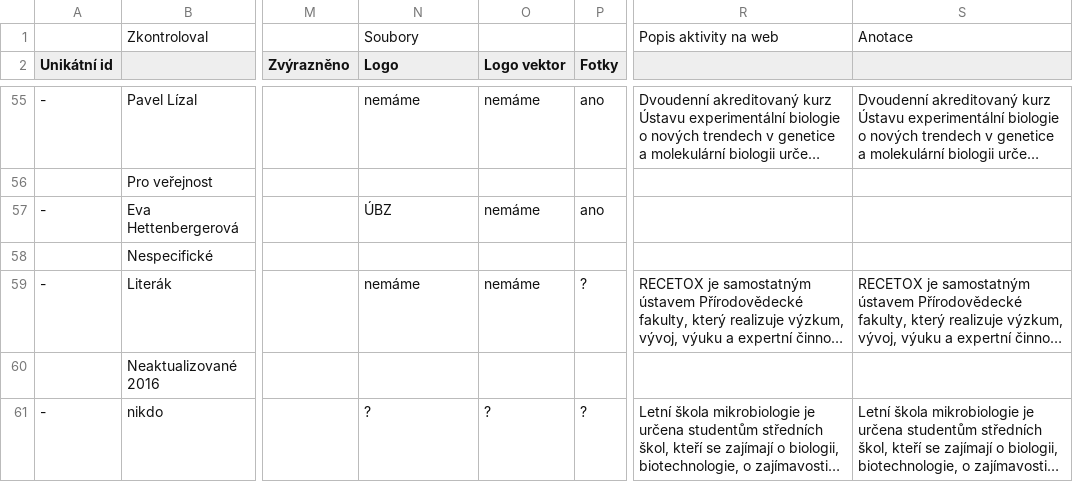
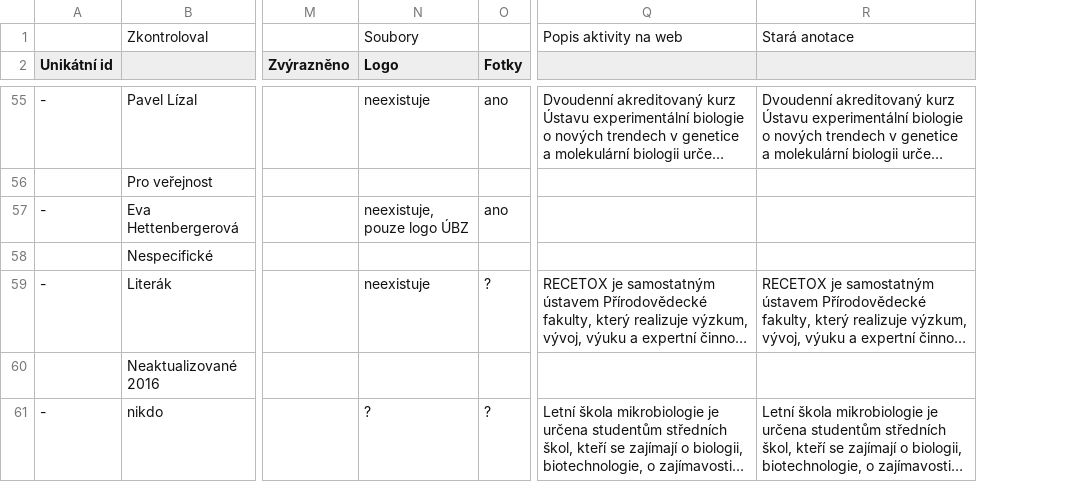
Before and after one commit to zverinec/prostredoskolaky-web, a CSV file: activities.csv, drawn as a sheet; only a part is shown, gaps mark what is left out; long unchanged cells end in …; removed rows and columns are numbered as before the commit, all else as after; the diff covers the shown part only; the diff names each change by its address in the sheet, - before the commit and + after, or states it on an @@ line.

Commit message:
Change column layout in activities

```diff
--- a/activities.csv
+++ b/activities.csv
-column O (Logo vektor), rows 55-61: nemáme |  | nemáme |  | nemáme |  | ?
-R1: Anotace
+R1: Stará anotace
-N55 (Logo): nemáme
+N55 (Logo): neexistuje
-N57 (Logo): ÚBZ
+N57 (Logo): neexistuje, pouze logo ÚBZ
-N59 (Logo): nemáme
+N59 (Logo): neexistuje
```
Also changed, not shown: 51 edited cells elsewhere in this file, 1 other file.
